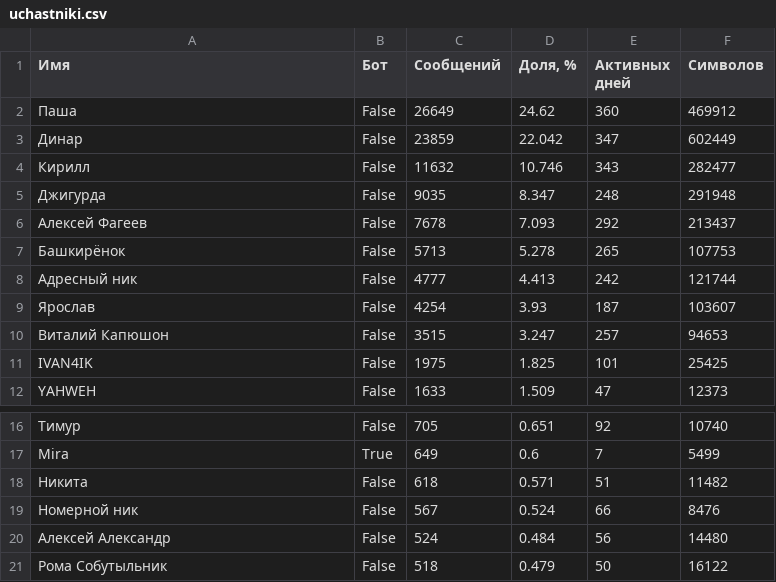
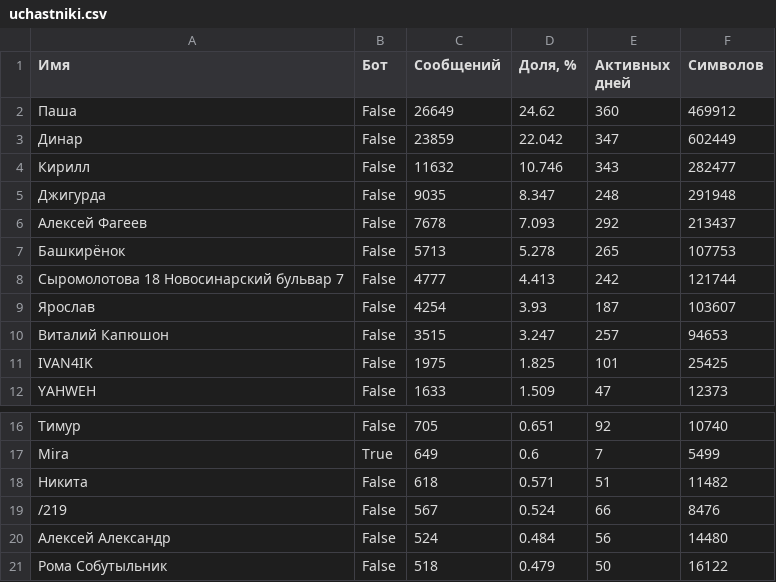
Before and after one commit to farrahovd234/zakupochka, a CSV file: uchastniki.csv, drawn as a sheet; only a part is shown, gaps mark what is left out.

```diff
--- a/uchastniki.csv
+++ b/uchastniki.csv
@@ -7,3 +7,3 @@
 Башкирёнок,False,5713,5.278,265,107753
-Адресный ник,False,4777,4.413,242,121744
+Сыромолотова 18 Новосинарский бульвар 7,False,4777,4.413,242,121744
 Ярослав,False,4254,3.93,187,103607
@@ -18,3 +18,3 @@ Mira,True,649,0.6,7,5499
 Никита,False,618,0.571,51,11482
-Номерной ник,False,567,0.524,66,8476
+/219,False,567,0.524,66,8476
 Алексей Александр,False,524,0.484,56,14480
```
Also changed, not shown: hronika.csv, 5 other files.
